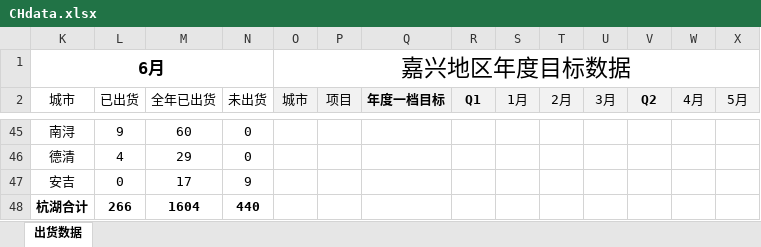
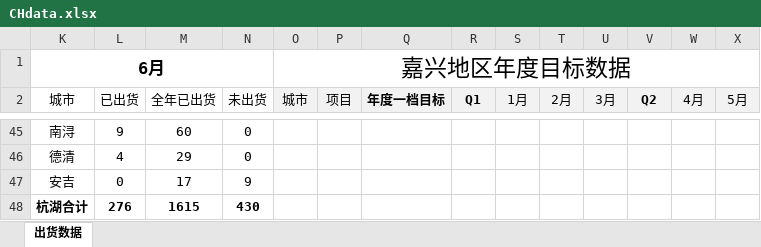
Before and after one commit to Viegie-Hu/workdata, an Excel workbook: CHdata.xlsx, sheet 出货数据, drawn as a sheet; only a part is shown, gaps mark what is left out; values as stored, in another font and other column widths than the file's, no borders; conditional formats not drawn; removed rows and columns are numbered as before the commit, all else as after; rows hold the shown columns only; the diff covers the shown part only; the diff names each change by its address in the sheet, - before the commit and + after, or states it on an @@ line.

```diff
--- a/CHdata.xlsx (sheet 出货数据)
+++ b/CHdata.xlsx (sheet 出货数据)
-row 48: 杭湖合计 | 266 | 1604 | 440
+row 48: 杭湖合计 | 276 | 1615 | 430
```
Also changed, not shown: 2 added rows, 2 removed rows and 26 edited cells elsewhere in this sheet, 2 other files.
